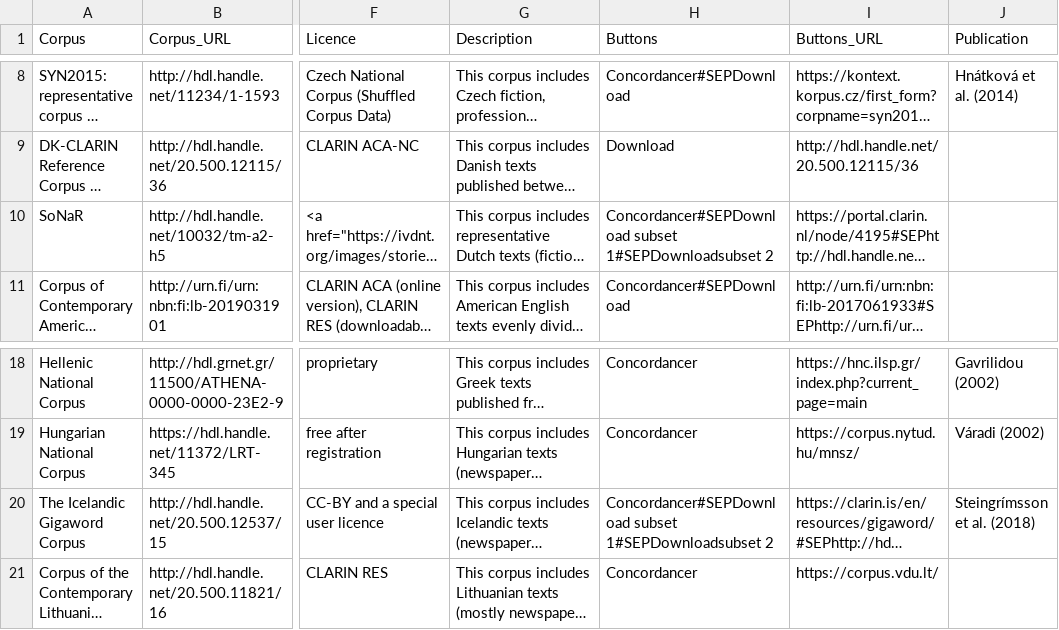
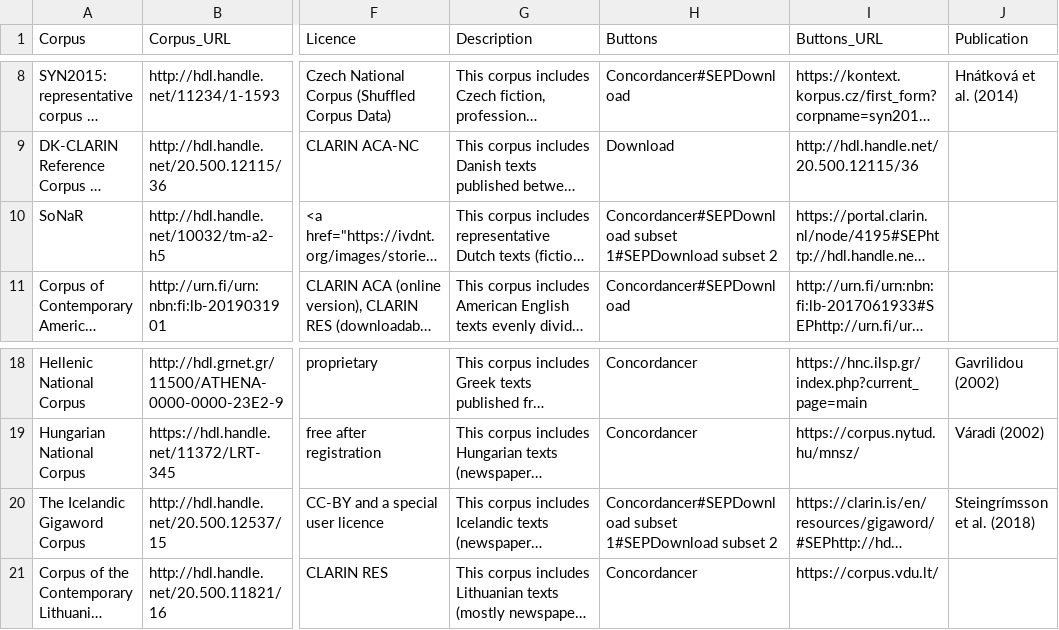
Before and after one commit to clarin-eric/resource-families-html-generator, a CSV file: resource_families/Referenca corpora/reference.csv, drawn as a sheet; only a part is shown, gaps mark what is left out; long unchanged cells end in …; the diff names each change by its address in the sheet, - before the commit and + after, or states it on an @@ line.

Commit message:
Update reference.csv

```diff
--- a/resource_families/Referenca corpora/reference.csv
+++ b/resource_families/Referenca corpora/reference.csv
-H10 (Buttons): Concordancer#SEPDownload subset 1#SEPDownloadsubset 2
+H10 (Buttons): Concordancer#SEPDownload subset 1#SEPDownload subset 2
-H20 (Buttons): Concordancer#SEPDownload subset 1#SEPDownloadsubset 2
+H20 (Buttons): Concordancer#SEPDownload subset 1#SEPDownload subset 2
```
